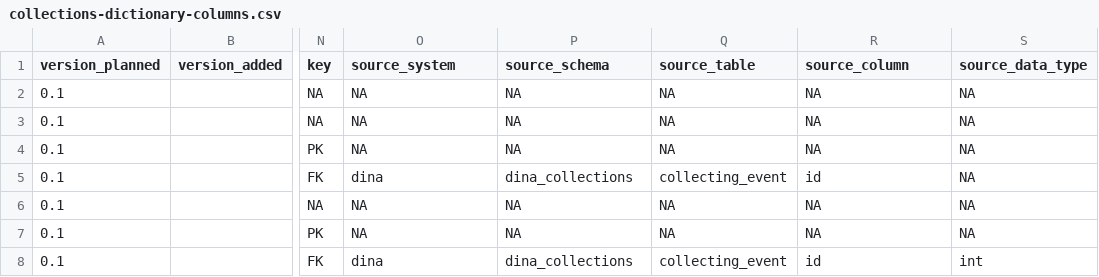
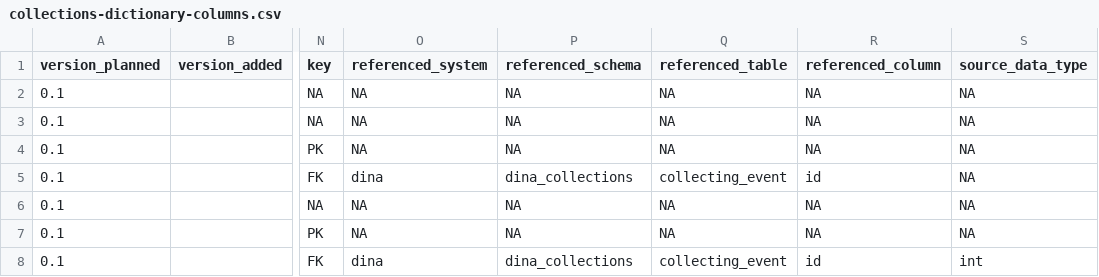
Before and after one commit to DINA-Web/dina-collections-data-model, a CSV file: dictionary/collections-dictionary-columns.csv, drawn as a sheet; only a part is shown, gaps mark what is left out; the diff names each change by its address in the sheet, - before the commit and + after, or states it on an @@ line.

Commit message:
Modify column names
Fixes #13

```diff
--- a/dictionary/collections-dictionary-columns.csv
+++ b/dictionary/collections-dictionary-columns.csv
-O1: source_system
+O1: referenced_system
-P1: source_schema
+P1: referenced_schema
-Q1: source_table
+Q1: referenced_table
-R1: source_column
+R1: referenced_column
```
